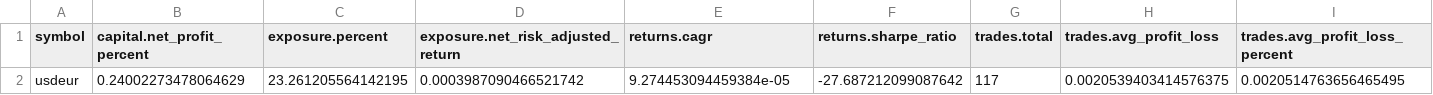
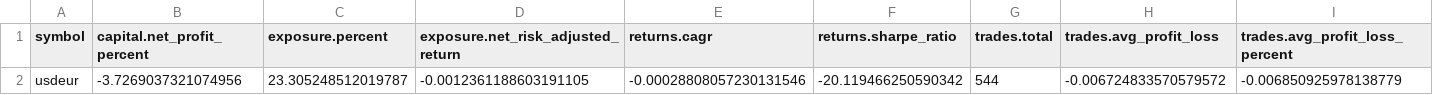
Before and after one commit to btufts/Quant-Fin-Analysis, a CSV file: Reports/example/example_optimize/test_results.csv, drawn as a sheet; only a part is shown; removed rows and columns are numbered as before the commit, all else as after; rows hold the shown columns only; the diff names each change by its address in the sheet, - before the commit and + after, or states it on an @@ line.

```diff
--- a/Reports/example/example_optimize/test_results.csv
+++ b/Reports/example/example_optimize/test_results.csv
-row 2: usdeur | 0.24002273478064629 | 23.261205564142195 | 0.0003987090466521742 | 9.274453094459384e-05 | -27.687212099087642 | 117 | 0.0020539403414576375 | 0.0020514763656465495
+row 2: usdeur | -3.7269037321074956 | 23.305248512019787 | -0.0012361188603191105 | -0.00028808057230131546 | -20.119466250590342 | 544 | -0.006724833570579572 | -0.006850925978138779
```
Also changed, not shown: Reports/example/example_optimize/example_robustness/mcrandomentry/usdeur_results.csv, Reports/example/example_optimize/example_robustness/mcrandomexit/usdeur_results.csv, 12 other files.
